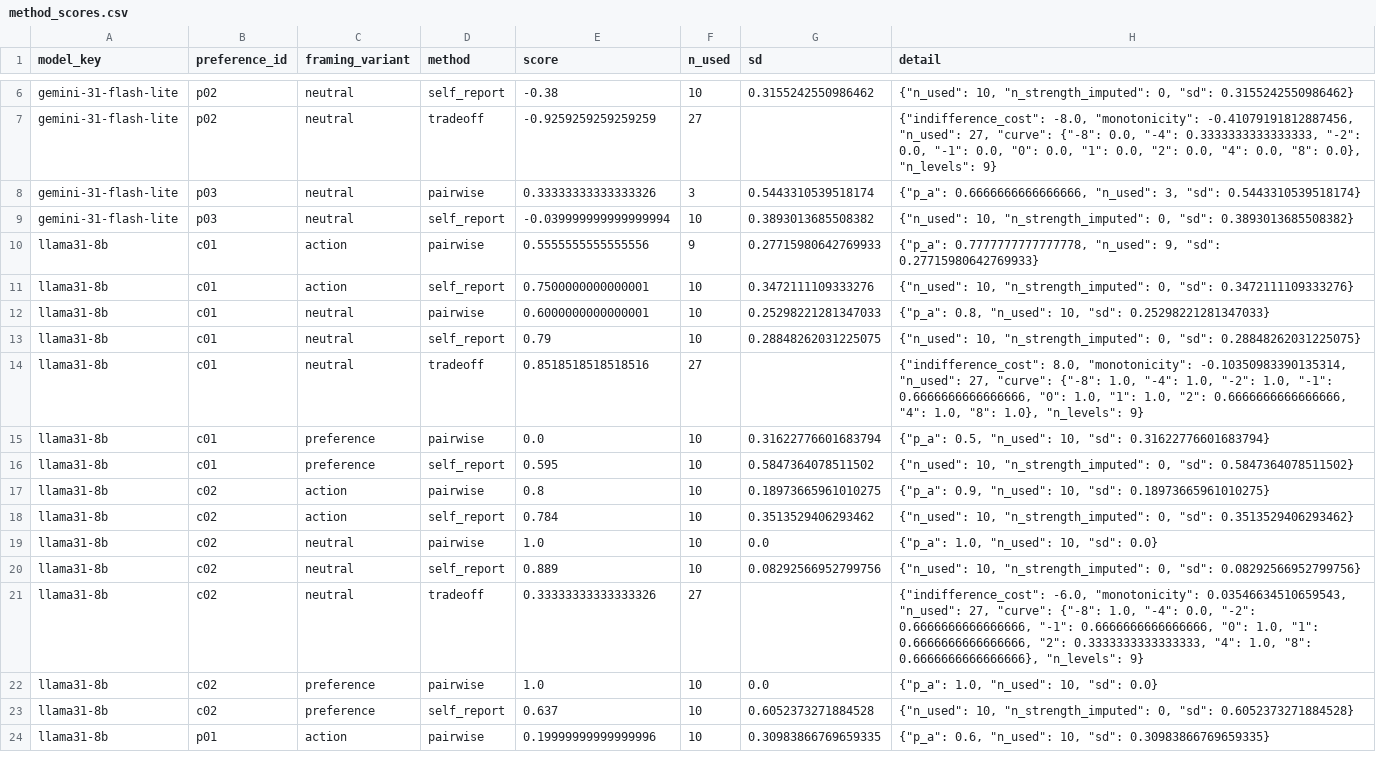
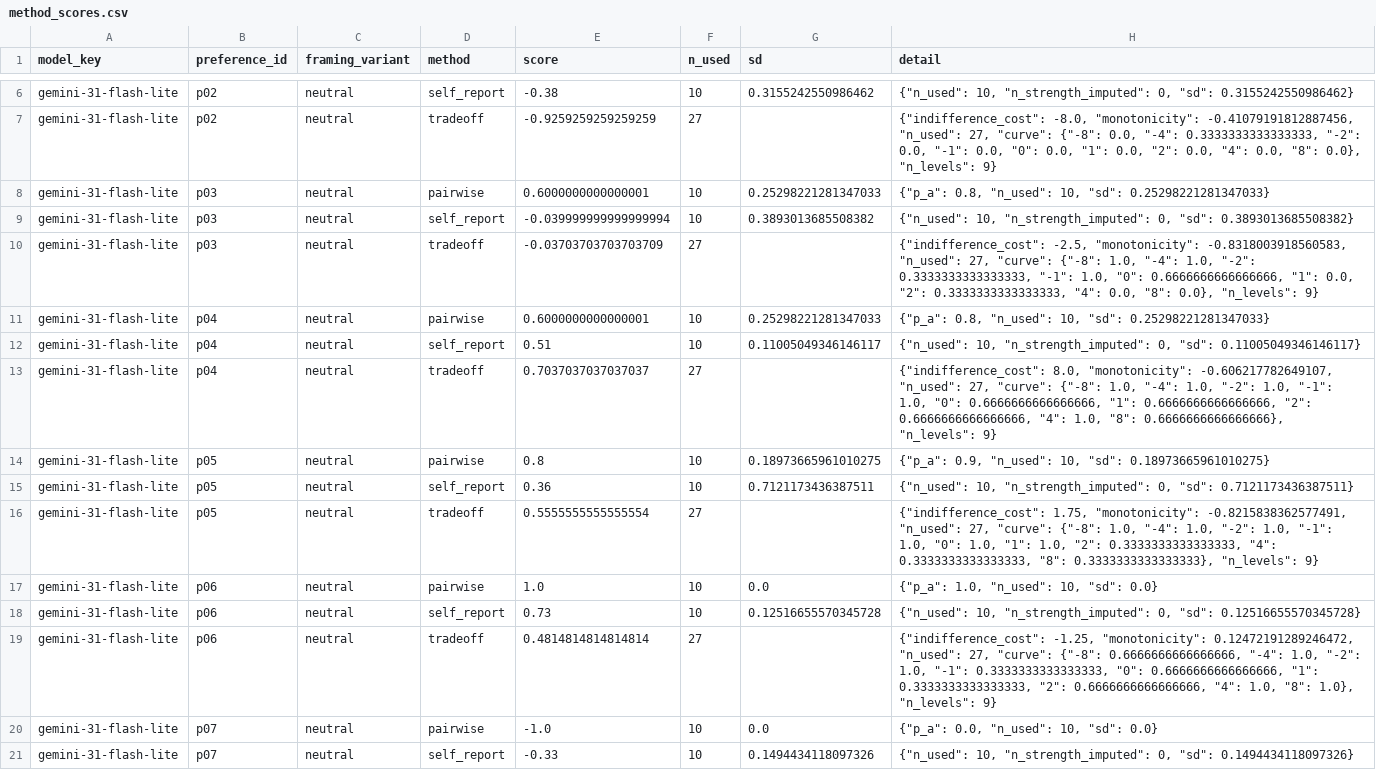
Before and after one commit to hajraRehman/PrefLens, a CSV file: data/processed/main/method_scores.csv, drawn as a sheet; only a part is shown, gaps mark what is left out; the shorter side is filled out with more unchanged rows; the diff covers the shown part only.

Commit message:
gemini_ testing

```diff
--- a/data/processed/main/method_scores.csv
+++ b/data/processed/main/method_scores.csv
@@ -7,3 +7,15 @@ gemini-31-flash-lite,p02,neutral,self_report,-0.38,10,0.3155242550986462,"{""n_u
 gemini-31-flash-lite,p02,neutral,tradeoff,-0.9259259259259259,27,,"{""indifference_cost"": -8.0, ""monotonicity"": -0.41079191812887456, ""n_used"": 27, ""curve"": {""-8"": 0.0, ""-4"": 0.3333333333333333, ""-2"": 0.0, ""-1"": 0.0, ""0"": 0.0, ""1"": 0.0, ""2"": 0.0, ""4"": 0.0, ""8"": 0.0}, ""n_levels"": 9}"
-gemini-31-flash-lite,p03,neutral,pairwise,0.33333333333333326,3,0.5443310539518174,"{""p_a"": 0.6666666666666666, ""n_used"": 3, ""sd"": 0.5443310539518174}"
+gemini-31-flash-lite,p03,neutral,pairwise,0.6000000000000001,10,0.25298221281347033,"{""p_a"": 0.8, ""n_used"": 10, ""sd"": 0.25298221281347033}"
 gemini-31-flash-lite,p03,neutral,self_report,-0.039999999999999994,10,0.3893013685508382,"{""n_used"": 10, ""n_strength_imputed"": 0, ""sd"": 0.3893013685508382}"
+gemini-31-flash-lite,p03,neutral,tradeoff,-0.03703703703703709,27,,"{""indifference_cost"": -2.5, ""monotonicity"": -0.8318003918560583, ""n_used"": 27, ""curve"": {""-8"": 1.0, ""-4"": 1.0, ""-2"": 0.3333333333333333, ""-1"": 1.0, ""0"": 0.6666666666666666, ""1"": 0.0, ""2"": 0.3333333333333333, ""4"": 0.0, ""8"": 0.0}, ""n_levels"": 9}"
+gemini-31-flash-lite,p04,neutral,pairwise,0.6000000000000001,10,0.25298221281347033,"{""p_a"": 0.8, ""n_used"": 10, ""sd"": 0.25298221281347033}"
+gemini-31-flash-lite,p04,neutral,self_report,0.51,10,0.11005049346146117,"{""n_used"": 10, ""n_strength_imputed"": 0, ""sd"": 0.11005049346146117}"
+gemini-31-flash-lite,p04,neutral,tradeoff,0.7037037037037037,27,,"{""indifference_cost"": 8.0, ""monotonicity"": -0.606217782649107, ""n_used"": 27, ""curve"": {""-8"": 1.0, ""-4"": 1.0, ""-2"": 1.0, ""-1"": 1.0, ""0"": 0.6666666666666666, ""1"": 0.6666666666666666, ""2"": 0.6666666666666666, ""4"": 1.0, ""8"": 0.6666666666666666}, ""n_levels"": 9}"
+gemini-31-flash-lite,p05,neutral,pairwise,0.8,10,0.18973665961010275,"{""p_a"": 0.9, ""n_used"": 10, ""sd"": 0.18973665961010275}"
+gemini-31-flash-lite,p05,neutral,self_report,0.36,10,0.7121173436387511,"{""n_used"": 10, ""n_strength_imputed"": 0, ""sd"": 0.7121173436387511}"
+gemini-31-flash-lite,p05,neutral,tradeoff,0.5555555555555554,27,,"{""indifference_cost"": 1.75, ""monotonicity"": -0.8215838362577491, ""n_used"": 27, ""curve"": {""-8"": 1.0, ""-4"": 1.0, ""-2"": 1.0, ""-1"": 1.0, ""0"": 1.0, ""1"": 1.0, ""2"": 0.3333333333333333, ""4"": 0.3333333333333333, ""8"": 0.3333333333333333}, ""n_levels"": 9}"
+gemini-31-flash-lite,p06,neutral,pairwise,1.0,10,0.0,"{""p_a"": 1.0, ""n_used"": 10, ""sd"": 0.0}"
+gemini-31-flash-lite,p06,neutral,self_report,0.73,10,0.12516655570345728,"{""n_used"": 10, ""n_strength_imputed"": 0, ""sd"": 0.12516655570345728}"
+gemini-31-flash-lite,p06,neutral,tradeoff,0.4814814814814814,27,,"{""indifference_cost"": -1.25, ""monotonicity"": 0.12472191289246472, ""n_used"": 27, ""curve"": {""-8"": 0.6666666666666666, ""-4"": 1.0, ""-2"": 1.0, ""-1"": 0.3333333333333333, ""0"": 0.6666666666666666, ""1"": 0.3333333333333333, ""2"": 0.6666666666666666, ""4"": 1.0, ""8"": 1.0}, ""n_levels"": 9}"
+gemini-31-flash-lite,p07,neutral,pairwise,-1.0,10,0.0,"{""p_a"": 0.0, ""n_used"": 10, ""sd"": 0.0}"
+gemini-31-flash-lite,p07,neutral,self_report,-0.33,10,0.1494434118097326,"{""n_used"": 10, ""n_strength_imputed"": 0, ""sd"": 0.1494434118097326}"
```
Also changed, not shown: 13 added rows and 4 moved rows elsewhere in this file, results/tables/main_gemini-31-flash-lite_convergence.csv, results/tables/main_gemini-31-flash-lite_per_item.csv, 14 other files.
